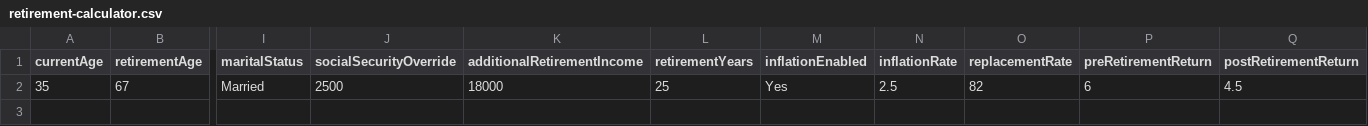
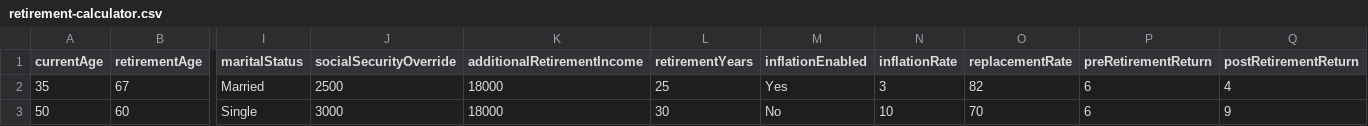
Before and after one commit to bhavanahs/Assignment, a CSV file: data/retirement-calculator.csv, drawn as a sheet; only a part is shown, gaps mark what is left out; rows hold the shown columns only; the diff names each change by its address in the sheet, - before the commit and + after, or states it on an @@ line.

```diff
--- a/data/retirement-calculator.csv
+++ b/data/retirement-calculator.csv
-N2 (inflationRate): 2.5
+N2 (inflationRate): 3
-Q2 (postRetirementReturn): 4.5
+Q2 (postRetirementReturn): 4
+row 3: 50 | 60 | Single | 3000 | 18000 | 30 | No | 10 | 70 | 6 | 9
```
Also changed, not shown: 4 other files.
